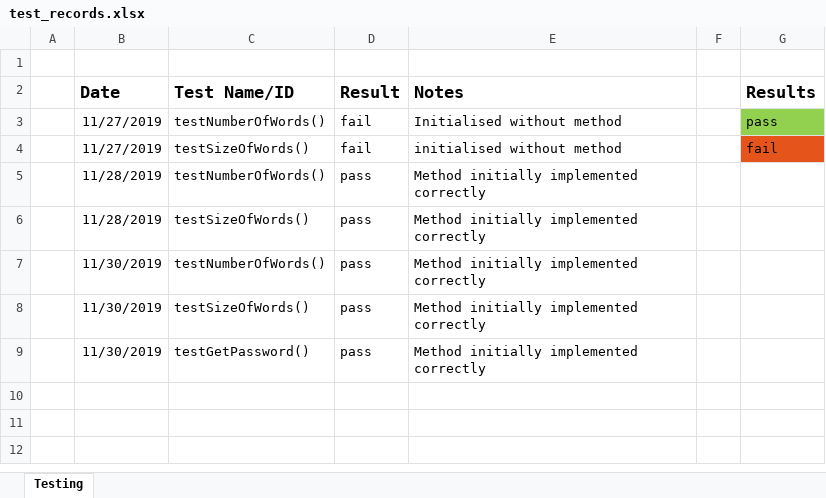
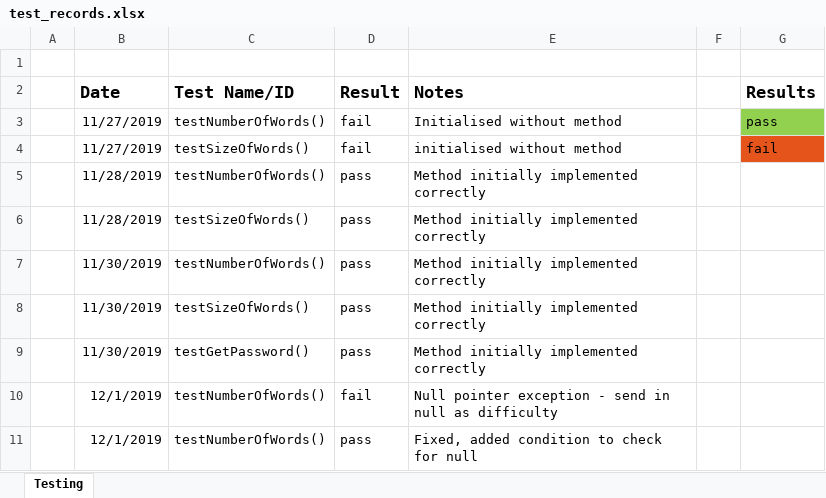
Before and after one commit to psyjake/HackMe, an Excel workbook: test_records.xlsx, sheet Testing, drawn as a sheet; values as stored, in another font and other column widths than the file's, no borders; conditional formats not drawn; the diff names each change by its address in the sheet, - before the commit and + after, or states it on an @@ line.

Commit message:
extended a test & match password function

```diff
--- a/test_records.xlsx (sheet Testing)
+++ b/test_records.xlsx (sheet Testing)
+row 10:  | 12/1/2019 | testNumberOfWords() | fail | Null pointer exception - send in null as difficulty
+row 11:  | 12/1/2019 | testNumberOfWords() | pass | Fixed, added condition to check for null
```
Also changed, not shown: 4 other files.
